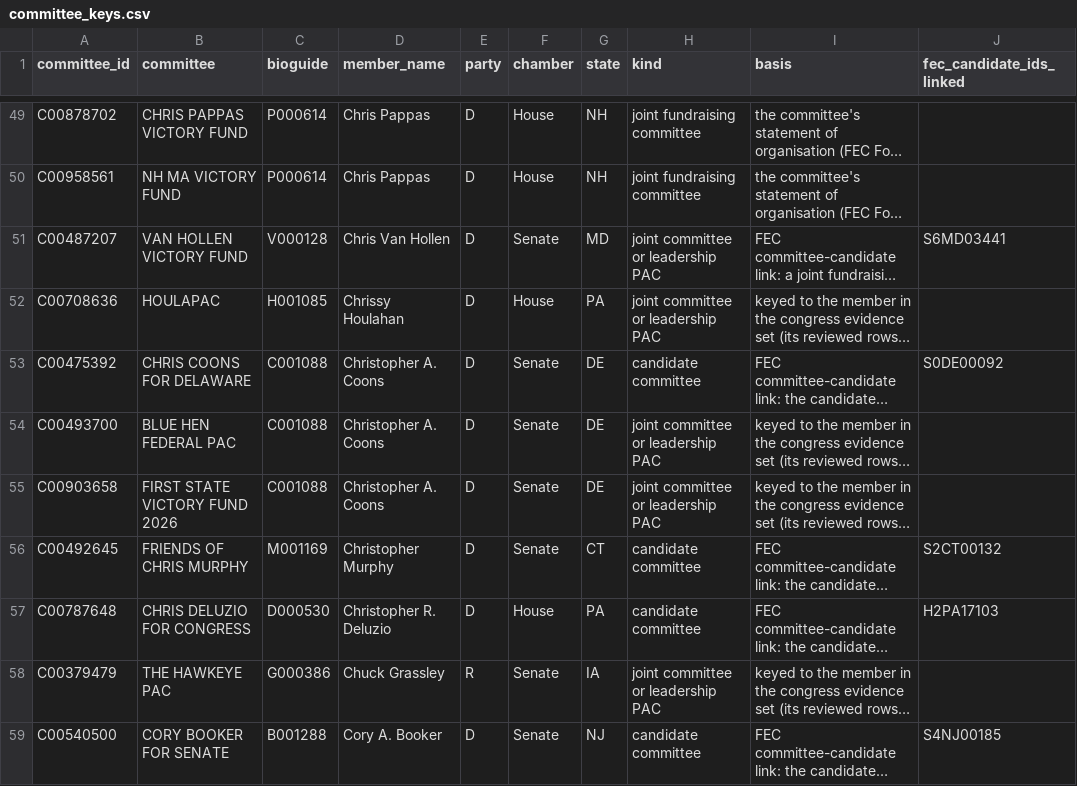
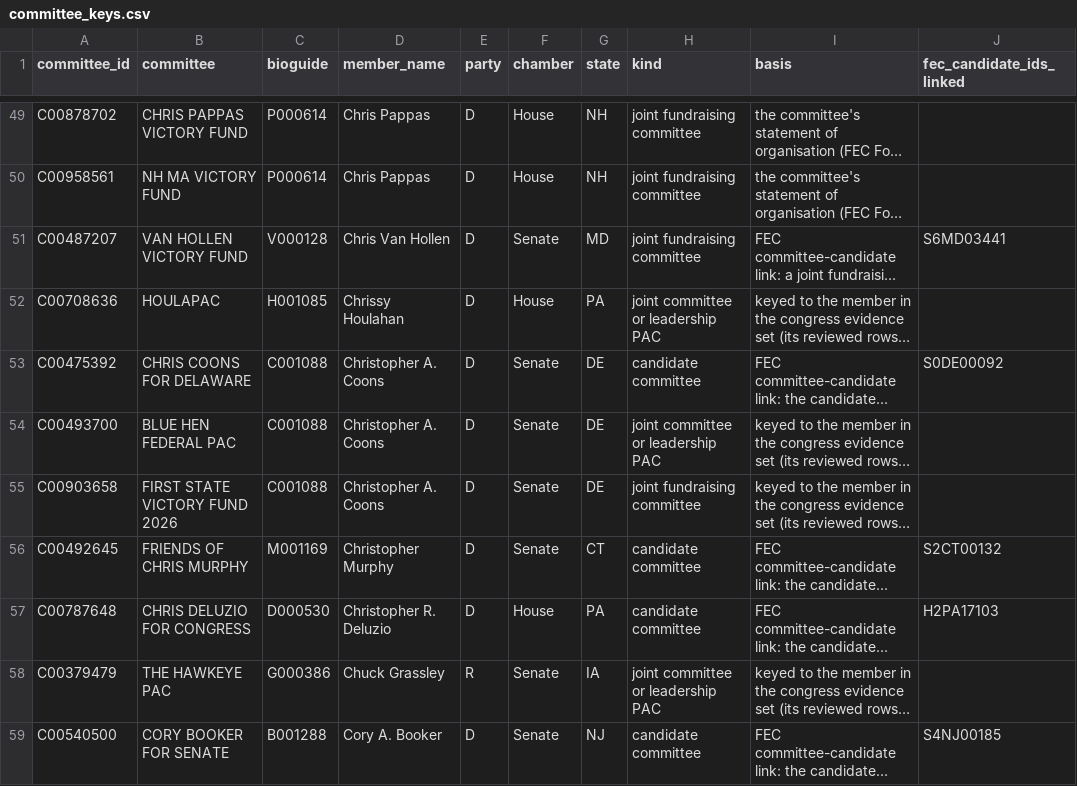
Before and after one commit to kevinnbass/huang-three-chairmen-ties, a CSV file: research/committee_keys.csv, drawn as a sheet; only a part is shown, gaps mark what is left out; long unchanged cells end in …; the diff covers the shown part only; the diff names each change by its address in the sheet, - before the commit and + after, or states it on an @@ line.

```diff
--- a/research/committee_keys.csv
+++ b/research/committee_keys.csv
-H51 (kind): joint committee or leadership PAC
+H51 (kind): joint fundraising committee
-H55 (kind): joint committee or leadership PAC
+H55 (kind): joint fundraising committee
```
Also changed, not shown: 8 added rows, 3 removed rows and 41 edited cells elsewhere in this file, research/employee_gift_rates.csv, research/employee_gifts.csv, 11 other files.
